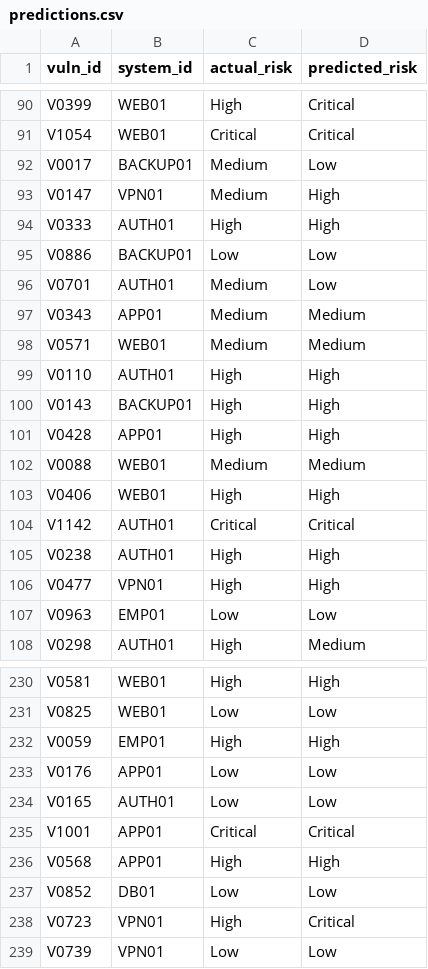
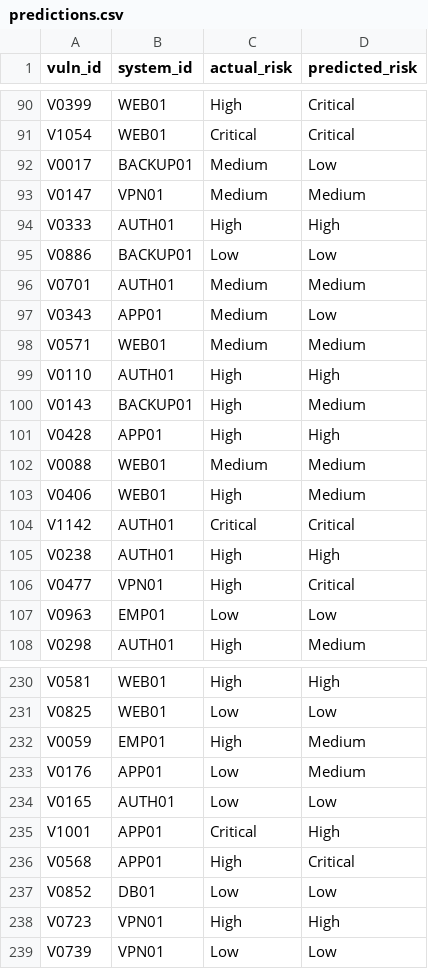
Before and after one commit to sharif-ahmed70/traceward, a CSV file: artifacts/knn/predictions.csv, drawn as a sheet; only a part is shown, gaps mark what is left out; the diff covers the shown part only.

```diff
--- a/artifacts/knn/predictions.csv
+++ b/artifacts/knn/predictions.csv
@@ -92,16 +92,16 @@ V1054,WEB01,Critical,Critical
 V0017,BACKUP01,Medium,Low
-V0147,VPN01,Medium,High
+V0147,VPN01,Medium,Medium
 V0333,AUTH01,High,High
 V0886,BACKUP01,Low,Low
-V0701,AUTH01,Medium,Low
-V0343,APP01,Medium,Medium
+V0701,AUTH01,Medium,Medium
+V0343,APP01,Medium,Low
 V0571,WEB01,Medium,Medium
 V0110,AUTH01,High,High
-V0143,BACKUP01,High,High
+V0143,BACKUP01,High,Medium
 V0428,APP01,High,High
 V0088,WEB01,Medium,Medium
-V0406,WEB01,High,High
+V0406,WEB01,High,Medium
 V1142,AUTH01,Critical,Critical
 V0238,AUTH01,High,High
-V0477,VPN01,High,High
+V0477,VPN01,High,Critical
 V0963,EMP01,Low,Low
@@ -231,9 +231,9 @@ V0581,WEB01,High,High
 V0825,WEB01,Low,Low
-V0059,EMP01,High,High
-V0176,APP01,Low,Low
+V0059,EMP01,High,Medium
+V0176,APP01,Low,Medium
 V0165,AUTH01,Low,Low
-V1001,APP01,Critical,Critical
-V0568,APP01,High,High
+V1001,APP01,Critical,High
+V0568,APP01,High,Critical
 V0852,DB01,Low,Low
-V0723,VPN01,High,Critical
+V0723,VPN01,High,High
 V0739,VPN01,Low,Low
```
Also changed, not shown: 36 edited cells elsewhere in this file, artifacts/risk/system_risk_summary.csv, 23 other files.
